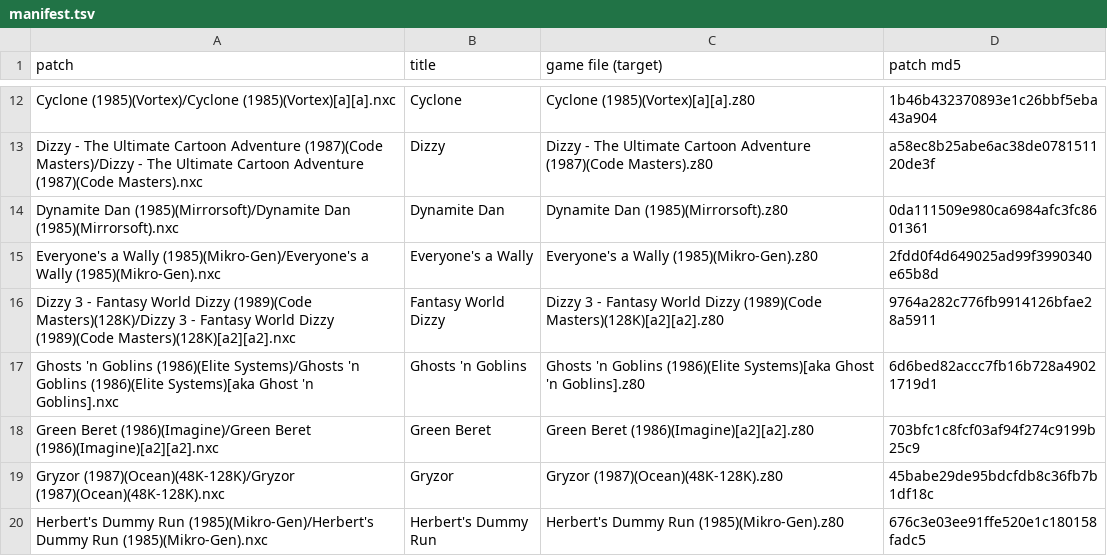
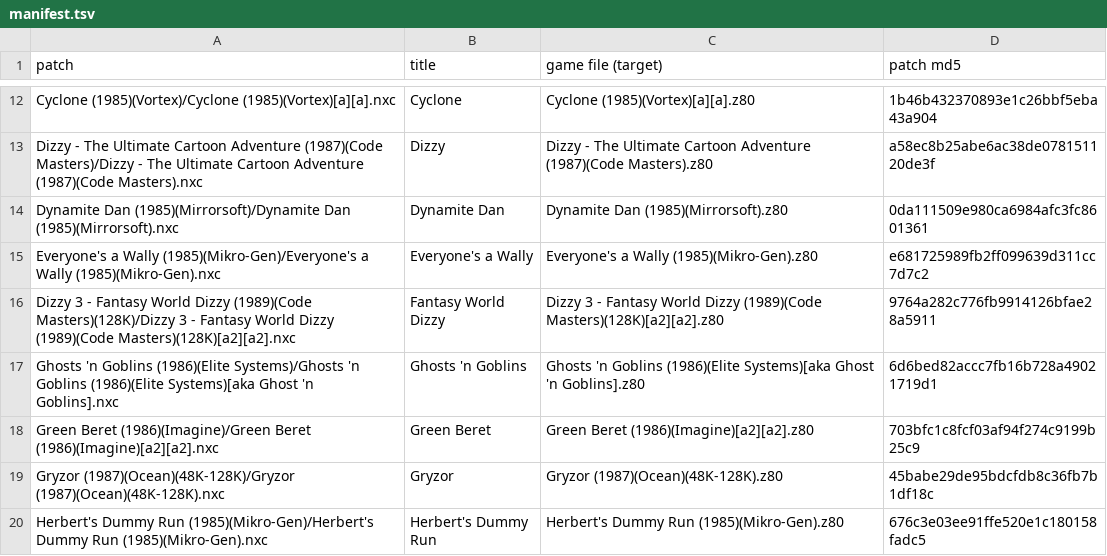
Before and after one commit to jattree/nxc, a TSV file: patches/manifest.tsv, drawn as a sheet; only a part is shown, gaps mark what is left out.

Commit message:
feat: Everyone's a Wally 1.1
Works on NextZXOS v2.10 (System/Next 26.11); the hooks hand back the CPU speed the game was running
at.

Known issues: a yellow figure stays on the TOUGH LUCK game over screen (not in the plain build).

```diff
--- a/patches/manifest.tsv
+++ b/patches/manifest.tsv
@@ -14,3 +14,3 @@ Dizzy - The Ultimate Cartoon Adventure (1987)(Code Masters)/Dizzy - The Ultimate
 Dynamite Dan (1985)(Mirrorsoft)/Dynamite Dan (1985)(Mirrorsoft).nxc	Dynamite Dan	Dynamite Dan (1985)(Mirrorsoft).z80	0da111509e980ca6984afc3fc8601361
-Everyone's a Wally (1985)(Mikro-Gen)/Everyone's a Wally (1985)(Mikro-Gen).nxc	Everyone's a Wally	Everyone's a Wally (1985)(Mikro-Gen).z80	2fdd0f4d649025ad99f3990340e65b8d
+Everyone's a Wally (1985)(Mikro-Gen)/Everyone's a Wally (1985)(Mikro-Gen).nxc	Everyone's a Wally	Everyone's a Wally (1985)(Mikro-Gen).z80	e681725989fb2ff099639d311cc7d7c2
 Dizzy 3 - Fantasy World Dizzy (1989)(Code Masters)(128K)/Dizzy 3 - Fantasy World Dizzy (1989)(Code Masters)(128K)[a2][a2].nxc	Fantasy World Dizzy	Dizzy 3 - Fantasy World Dizzy (1989)(Code Masters)(128K)[a2][a2].z80	9764a282c776fb9914126bfae28a5911
```
Also changed, not shown: 2 other files.
